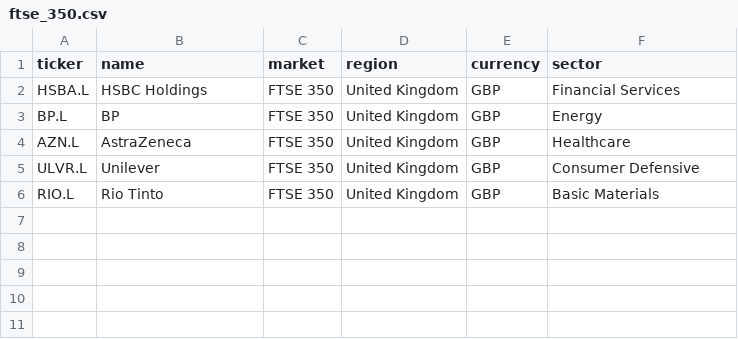
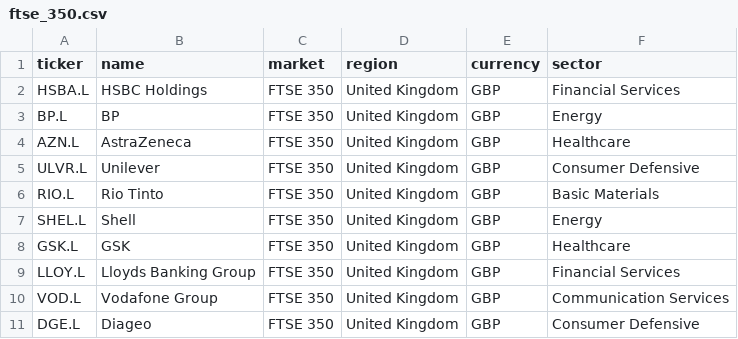
Before and after one commit to lukefalc/market-sentinel, a CSV file: config/universes/ftse_350.csv, drawn as a sheet; the diff names each change by its address in the sheet, - before the commit and + after, or states it on an @@ line.

```diff
--- a/config/universes/ftse_350.csv
+++ b/config/universes/ftse_350.csv
+row 7: SHEL.L | Shell | FTSE 350 | United Kingdom | GBP | Energy
+row 8: GSK.L | GSK | FTSE 350 | United Kingdom | GBP | Healthcare
+row 9: LLOY.L | Lloyds Banking Group | FTSE 350 | United Kingdom | GBP | Financial Services
+row 10: VOD.L | Vodafone Group | FTSE 350 | United Kingdom | GBP | Communication Services
+row 11: DGE.L | Diageo | FTSE 350 | United Kingdom | GBP | Consumer Defensive
```
Also changed, not shown: config/universes/sp_500.csv, 3 other files.
